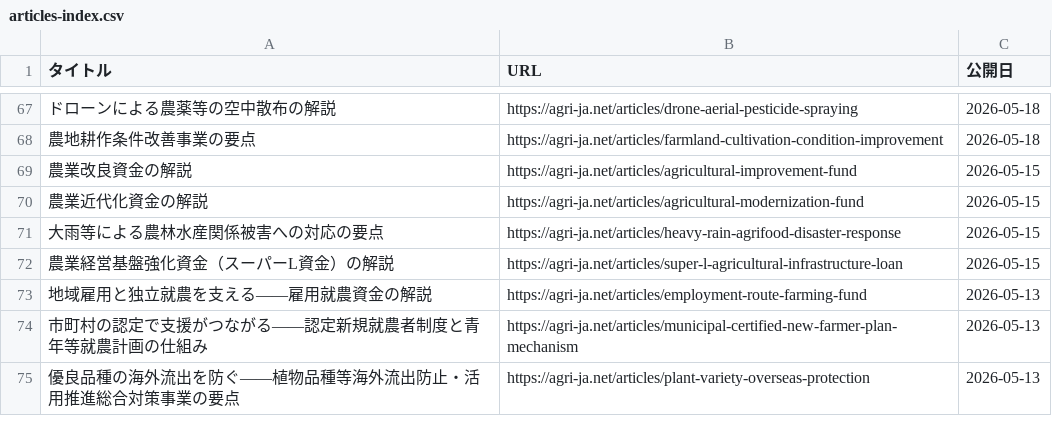
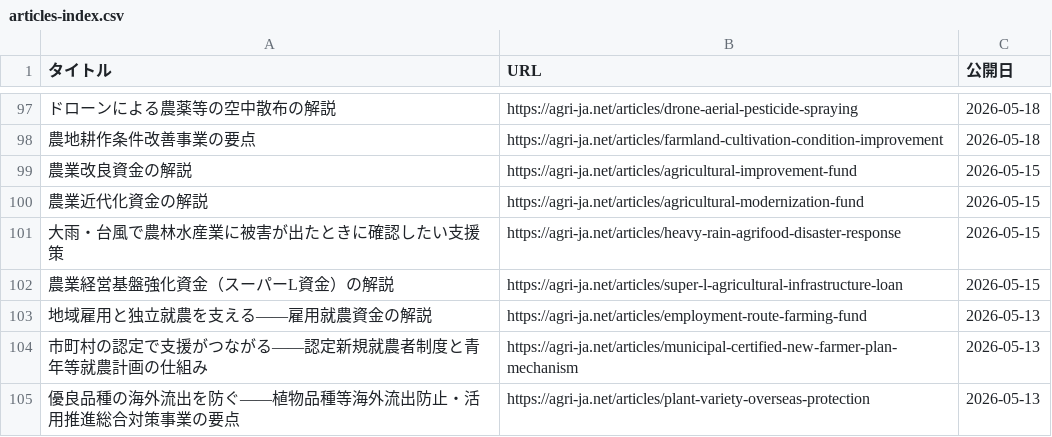
Before and after one commit to agrija2026-create/website, a CSV file: public/articles-index.csv, drawn as a sheet; only a part is shown, gaps mark what is left out; addresses are those after the commit; the diff covers the shown part only; the diff names each change by its address in the sheet, - before the commit and + after, or states it on an @@ line.

```diff
--- a/public/articles-index.csv
+++ b/public/articles-index.csv
-A101 (タイトル): 大雨等による農林水産関係被害への対応の要点
+A101 (タイトル): 大雨・台風で農林水産業に被害が出たときに確認したい支援策
```
Also changed, not shown: 30 added rows elsewhere in this file, 2 other files.
